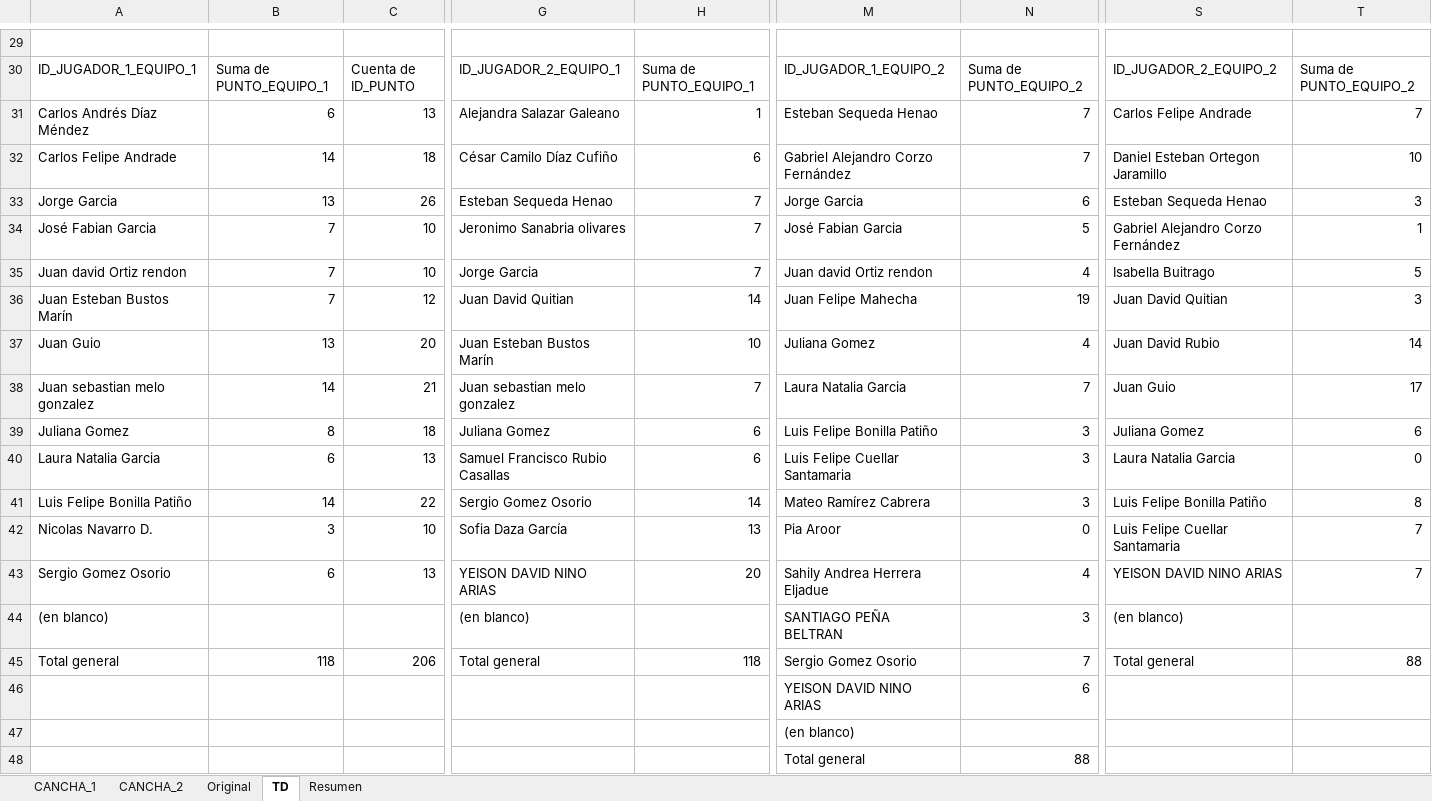
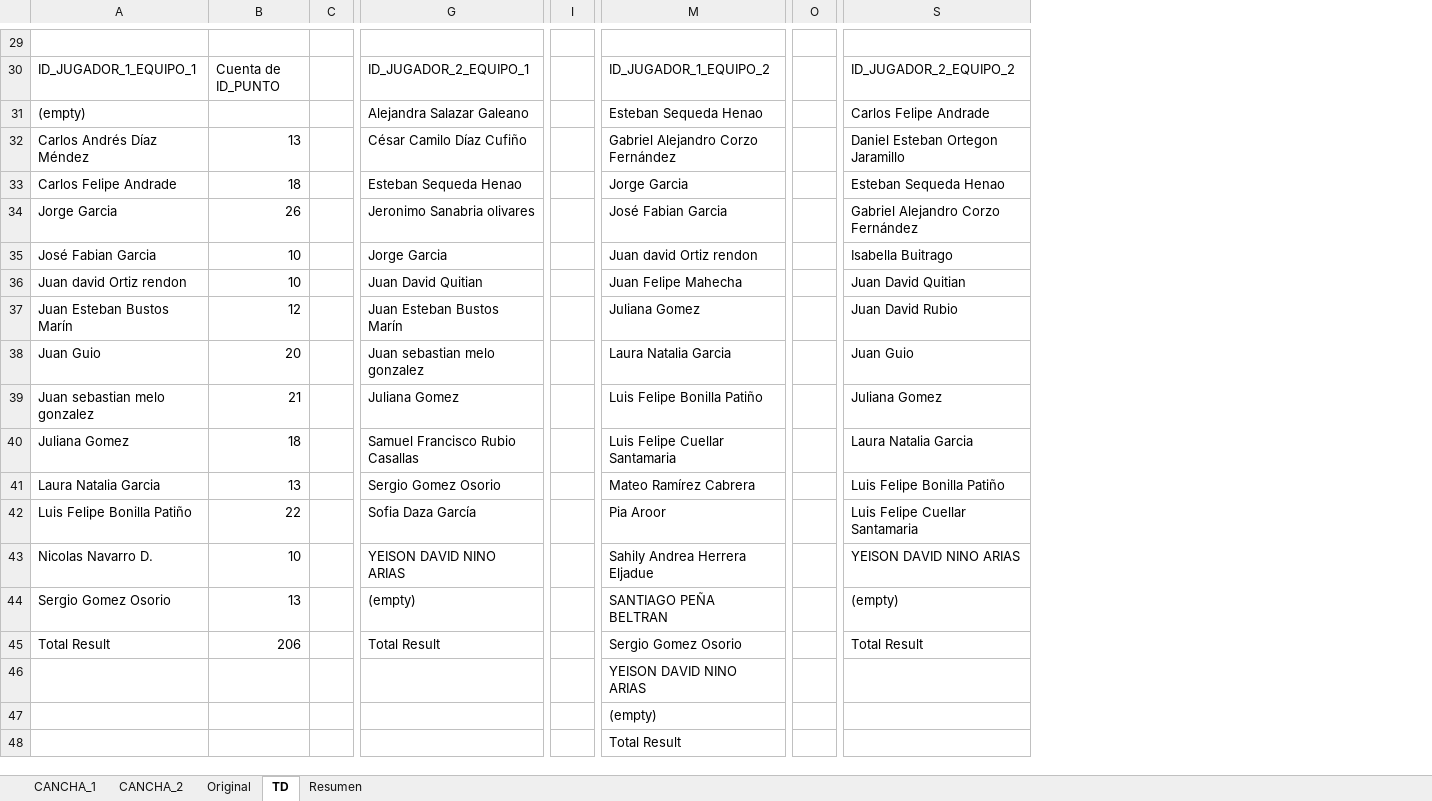
Before and after one commit to Brayan-137/ad-proyecto-final, an Excel workbook: databases/2026-1/Traza_Datos_Partidos_202601.xlsx, sheet TD, drawn as a sheet; only a part is shown, gaps mark what is left out; values as stored, in another font and other column widths than the file's, no cell formats; removed rows and columns are numbered as before the commit, all else as after; rows hold the shown columns only; the diff covers the shown part only; the diff names each change by its address in the sheet, - before the commit and + after, or states it on an @@ line.

```diff
--- a/databases/2026-1/Traza_Datos_Partidos_202601.xlsx (sheet TD)
+++ b/databases/2026-1/Traza_Datos_Partidos_202601.xlsx (sheet TD)
-column B, rows 30-43: Suma de PUNTO_EQUIPO_1 | 6 | 14 | 13 | 7 | 7 | 7 | 13 | 14 | 8 | 6 | 14 | 3 | 6; row 45: 118
+column C, empty
-column H, rows 30-43: Suma de PUNTO_EQUIPO_1 | 1 | 6 | 7 | 7 | 7 | 14 | 10 | 7 | 6 | 6 | 14 | 13 | 20; row 45: 118
+column I, empty
-column N, rows 30-43: Suma de PUNTO_EQUIPO_2 | 7 | 7 | 6 | 5 | 4 | 19 | 4 | 7 | 3 | 3 | 3 | 0 | 4; rows 45-48: 7 | 6 |  | 88
+column O, empty
-column T, rows 30-43: Suma de PUNTO_EQUIPO_2 | 7 | 10 | 3 | 1 | 5 | 3 | 14 | 17 | 6 | 0 | 8 | 7 | 7; row 45: 88
-A31: Carlos Andrés Díaz Méndez
+A31: (empty)
-B31: 13
+B31: (empty)
-A32: Carlos Felipe Andrade
+A32: Carlos Andrés Díaz Méndez
-B32: 18
+B32: 13
-A33: Jorge Garcia
+A33: Carlos Felipe Andrade
-B33: 26
+B33: 18
-A34: José Fabian Garcia
+A34: Jorge Garcia
-B34: 10
+B34: 26
-A35: Juan david Ortiz rendon
+A35: José Fabian Garcia
-A36: Juan Esteban Bustos Marín
+A36: Juan david Ortiz rendon
-B36: 12
+B36: 10
-A37: Juan Guio
+A37: Juan Esteban Bustos Marín
-B37: 20
+B37: 12
-A38: Juan sebastian melo gonzalez
+A38: Juan Guio
-B38: 21
+B38: 20
-A39: Juliana Gomez
+A39: Juan sebastian melo gonzalez
-B39: 18
+B39: 21
-A40: Laura Natalia Garcia
+A40: Juliana Gomez
-B40: 13
+B40: 18
-A41: Luis Felipe Bonilla Patiño
+A41: Laura Natalia Garcia
-B41: 22
+B41: 13
-A42: Nicolas Navarro D.
+A42: Luis Felipe Bonilla Patiño
-B42: 10
+B42: 22
-A43: Sergio Gomez Osorio
+A43: Nicolas Navarro D.
-B43: 13
+B43: 10
-row 44: (en blanco) |  |  | (en blanco) |  | SANTIAGO PEÑA BELTRAN | 3 | (en blanco)
+row 44: Sergio Gomez Osorio | 13 |  | (empty) |  | SANTIAGO PEÑA BELTRAN |  | (empty)
-A45: Total general
+A45: Total Result
-G45: Total general
+G45: Total Result
-S45: Total general
+S45: Total Result
-M47: (en blanco)
+M47: (empty)
-M48: Total general
+M48: Total Result
```
Also changed, not shown: 8 edited cells elsewhere in this sheet, sheet CANCHA_2, cell formats, charts or pictures, 8 other files.
